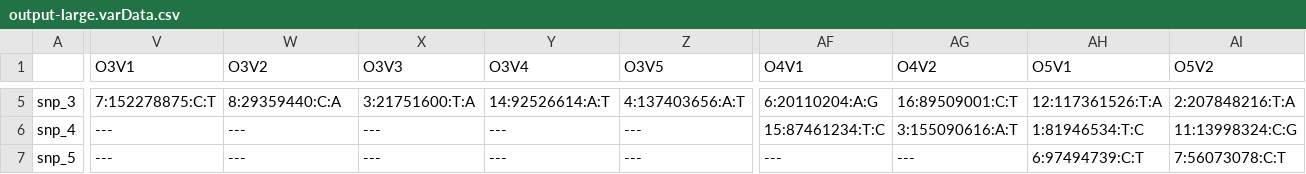
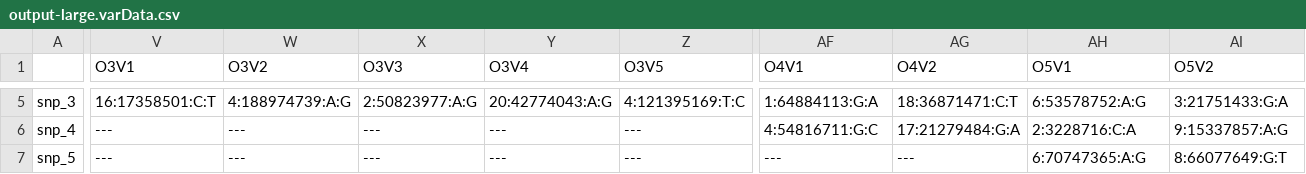
Before and after one commit to aehrc/PEPS, a CSV file: SampleData/output-large.varData.csv, drawn as a sheet; only a part is shown, gaps mark what is left out; the diff covers the shown part only; the diff names each change by its address in the sheet, - before the commit and + after, or states it on an @@ line.

```diff
--- a/SampleData/output-large.varData.csv
+++ b/SampleData/output-large.varData.csv
-V5 (O3V1): 7:152278875:C:T
+V5 (O3V1): 16:17358501:C:T
-W5 (O3V2): 8:29359440:C:A
+W5 (O3V2): 4:188974739:A:G
-X5 (O3V3): 3:21751600:T:A
+X5 (O3V3): 2:50823977:A:G
-Y5 (O3V4): 14:92526614:A:T
+Y5 (O3V4): 20:42774043:A:G
-Z5 (O3V5): 4:137403656:A:T
+Z5 (O3V5): 4:121395169:T:C
-AF5 (O4V1): 6:20110204:A:G
+AF5 (O4V1): 1:64884113:G:A
-AG5 (O4V2): 16:89509001:C:T
+AG5 (O4V2): 18:36871471:C:T
-AH5 (O5V1): 12:117361526:T:A
+AH5 (O5V1): 6:53578752:A:G
-AI5 (O5V2): 2:207848216:T:A
+AI5 (O5V2): 3:21751433:G:A
-AF6 (O4V1): 15:87461234:T:C
+AF6 (O4V1): 4:54816711:G:C
-AG6 (O4V2): 3:155090616:A:T
+AG6 (O4V2): 17:21279484:G:A
-AH6 (O5V1): 1:81946534:T:C
+AH6 (O5V1): 2:3228716:C:A
-AI6 (O5V2): 11:13998324:C:G
+AI6 (O5V2): 9:15337857:A:G
-AH7 (O5V1): 6:97494739:C:T
+AH7 (O5V1): 6:70747365:A:G
-AI7 (O5V2): 7:56073078:C:T
+AI7 (O5V2): 8:66077649:G:T
```
Also changed, not shown: 63 edited cells elsewhere in this file, SampleData/output-large.TruthSNP.csv, SampleData/output-large.pheno.csv, 17 other files.
